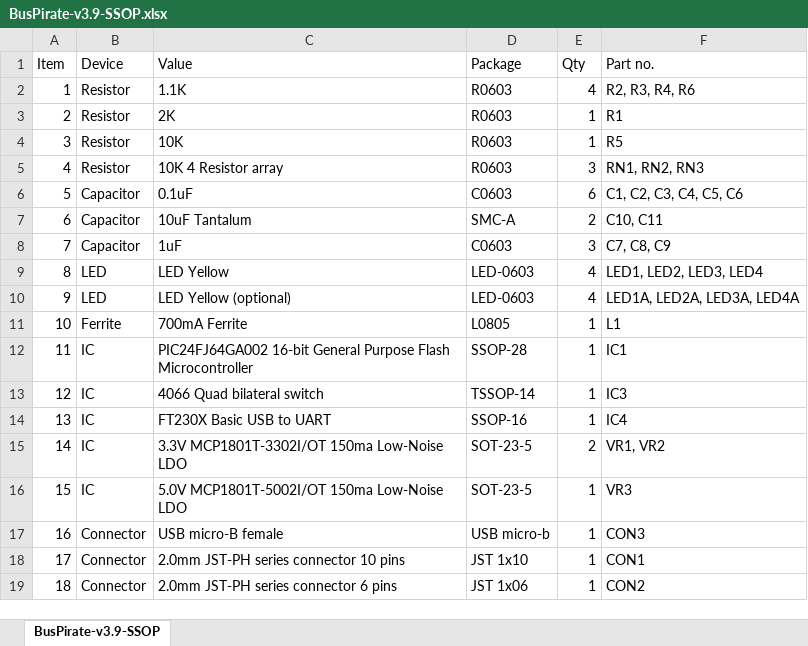
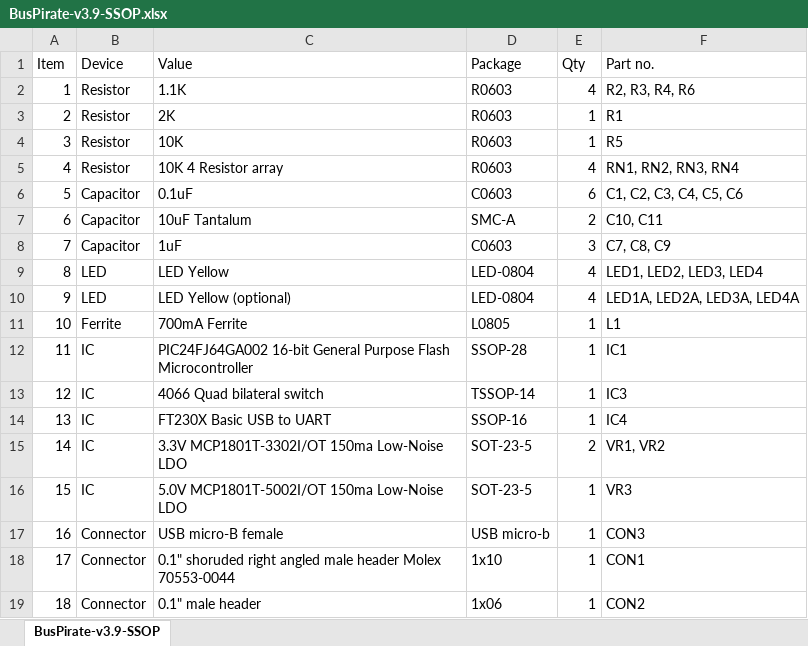
Before and after one commit to DangerousPrototypes/Bus_Pirate, an Excel workbook: hardware/v3.9/BusPirate-v3.9-SSOP.xlsx, sheet BusPirate-v3.9-SSOP, drawn as a sheet; values as stored, in another font and other column widths than the file's, no borders; the diff names each change by its address in the sheet, - before the commit and + after, or states it on an @@ line.

Commit message:
- Change IO connector to 0.1 PTH right angled shrouded - Change USB connector - Change LEDs from 0603 to 0804 - Fix texts orientation

```diff
--- a/hardware/v3.9/BusPirate-v3.9-SSOP.xlsx (sheet BusPirate-v3.9-SSOP)
+++ b/hardware/v3.9/BusPirate-v3.9-SSOP.xlsx (sheet BusPirate-v3.9-SSOP)
-E5 (Qty): 3
+E5 (Qty): 4
-F5 (Part no.): RN1, RN2, RN3
+F5 (Part no.): RN1, RN2, RN3, RN4
-D9:D10 (Package): LED-0603
+D9:D10 (Package): LED-0804
-C18 (Value): 2.0mm JST-PH series connector 10 pins
+C18 (Value): 0.1" shoruded right angled male header Molex 70553-0044
-D18 (Package): JST 1x10
+D18 (Package): 1x10
-C19 (Value): 2.0mm JST-PH series connector 6 pins
+C19 (Value): 0.1" male header
-D19 (Package): JST 1x06
+D19 (Package): 1x06
```
Also changed, not shown: 12 other files.
